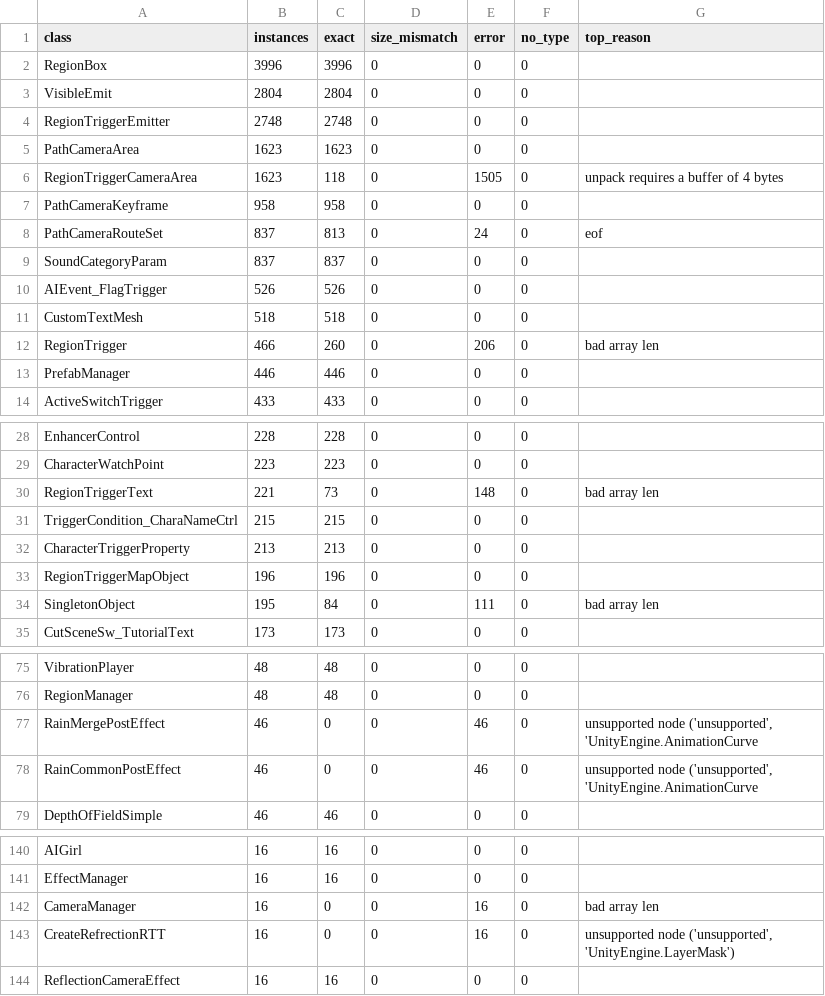
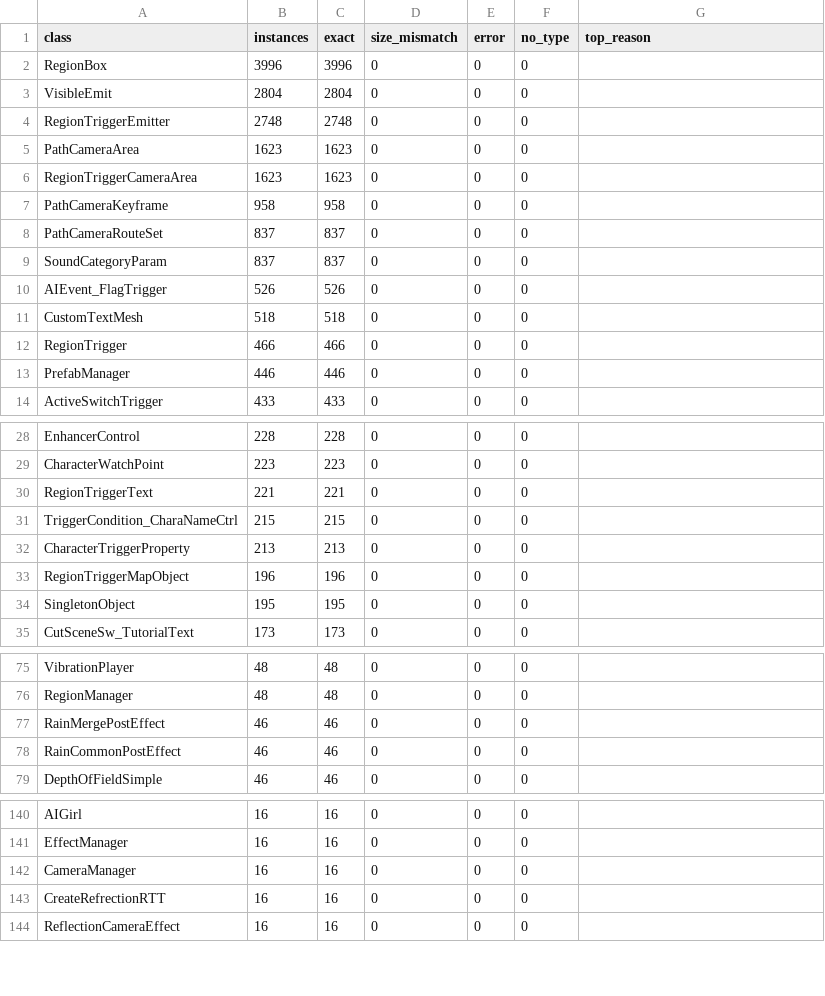
Before and after one commit to ADarkChicken/rain-ps3-port, a CSV file: work/maps/monobehaviour_decode_summary.csv, drawn as a sheet; only a part is shown, gaps mark what is left out; the diff covers the shown part only.

```diff
--- a/work/maps/monobehaviour_decode_summary.csv
+++ b/work/maps/monobehaviour_decode_summary.csv
@@ -5,5 +5,5 @@ RegionTriggerEmitter,2748,2748,0,0,0,
 PathCameraArea,1623,1623,0,0,0,
-RegionTriggerCameraArea,1623,118,0,1505,0,unpack requires a buffer of 4 bytes
+RegionTriggerCameraArea,1623,1623,0,0,0,
 PathCameraKeyframe,958,958,0,0,0,
-PathCameraRouteSet,837,813,0,24,0,eof
+PathCameraRouteSet,837,837,0,0,0,
 SoundCategoryParam,837,837,0,0,0,
@@ -11,3 +11,3 @@ AIEvent_FlagTrigger,526,526,0,0,0,
 CustomTextMesh,518,518,0,0,0,
-RegionTrigger,466,260,0,206,0,bad array len
+RegionTrigger,466,466,0,0,0,
 PrefabManager,446,446,0,0,0,
@@ -29,3 +29,3 @@ EnhancerControl,228,228,0,0,0,
 CharacterWatchPoint,223,223,0,0,0,
-RegionTriggerText,221,73,0,148,0,bad array len
+RegionTriggerText,221,221,0,0,0,
 TriggerCondition_CharaNameCtrl,215,215,0,0,0,
@@ -33,3 +33,3 @@ CharacterTriggerProperty,213,213,0,0,0,
 RegionTriggerMapObject,196,196,0,0,0,
-SingletonObject,195,84,0,111,0,bad array len
+SingletonObject,195,195,0,0,0,
 CutSceneSw_TutorialText,173,173,0,0,0,
@@ -76,4 +76,4 @@ VibrationPlayer,48,48,0,0,0,
 RegionManager,48,48,0,0,0,
-RainMergePostEffect,46,0,0,46,0,"unsupported node ('unsupported', 'UnityEngine.AnimationCurve"
-RainCommonPostEffect,46,0,0,46,0,"unsupported node ('unsupported', 'UnityEngine.AnimationCurve"
+RainMergePostEffect,46,46,0,0,0,
+RainCommonPostEffect,46,46,0,0,0,
 DepthOfFieldSimple,46,46,0,0,0,
@@ -141,4 +141,4 @@ AIGirl,16,16,0,0,0,
 EffectManager,16,16,0,0,0,
-CameraManager,16,0,0,16,0,bad array len
-CreateRefrectionRTT,16,0,0,16,0,"unsupported node ('unsupported', 'UnityEngine.LayerMask')"
+CameraManager,16,16,0,0,0,
+CreateRefrectionRTT,16,16,0,0,0,
 ReflectionCameraEffect,16,16,0,0,0,
```
Also changed, not shown: 16 edited cells elsewhere in this file, 8 other files.
